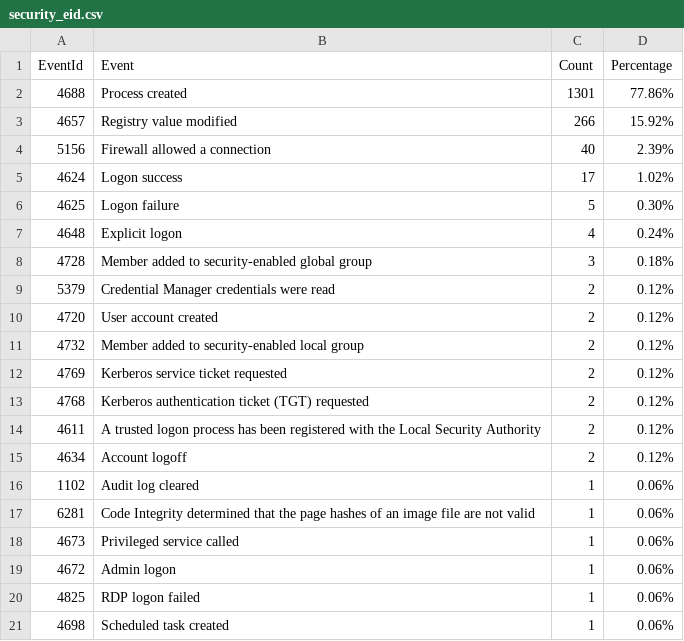
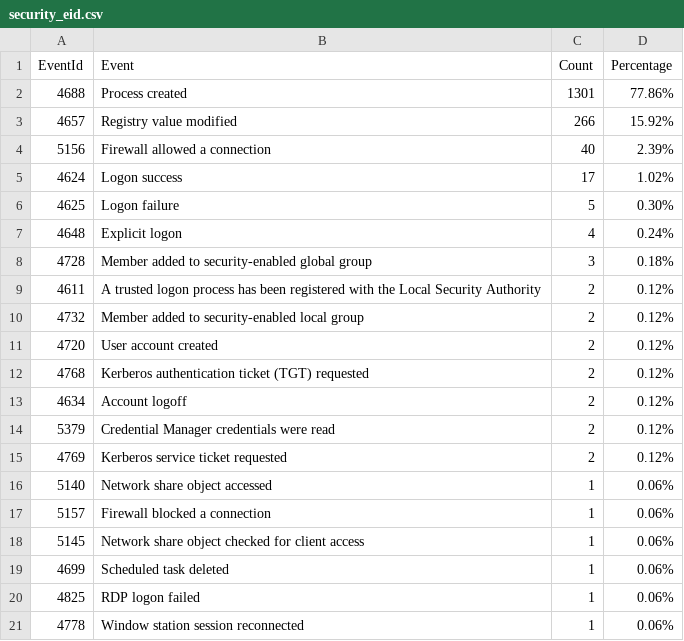
Before and after one commit to fukusuket/InvestigateWindowsLogSetting, a CSV file: security_eid.csv, drawn as a sheet.

```diff
--- a/security_eid.csv
+++ b/security_eid.csv
@@ -8,14 +8,14 @@ EventId,Event,Count,Percentage
 4728,Member added to security-enabled global group,3,0.18%
+4611,A trusted logon process has been registered with the Local Security Authority,2,0.12%
+4732,Member added to security-enabled local group,2,0.12%
+4720,User account created,2,0.12%
+4768,Kerberos authentication ticket (TGT) requested,2,0.12%
+4634,Account logoff,2,0.12%
 5379,Credential Manager credentials were read,2,0.12%
-4720,User account created,2,0.12%
-4732,Member added to security-enabled local group,2,0.12%
 4769,Kerberos service ticket requested,2,0.12%
-4768,Kerberos authentication ticket (TGT) requested,2,0.12%
-4611,A trusted logon process has been registered with the Local Security Authority,2,0.12%
-4634,Account logoff,2,0.12%
-1102,Audit log cleared,1,0.06%
-6281,Code Integrity determined that the page hashes of an image file are not valid ,1,0.06%
-4673,Privileged service called,1,0.06%
-4672,Admin logon,1,0.06%
+5140,Network share object accessed,1,0.06%
+5157,Firewall blocked a connection,1,0.06%
+5145,Network share object checked for client access,1,0.06%
+4699,Scheduled task deleted,1,0.06%
 4825,RDP logon failed,1,0.06%
-4698,Scheduled task created,1,0.06%
+4778,Window station session reconnected,1,0.06%
```
Also changed, not shown: sigma_eid.csv, 3 other files.
